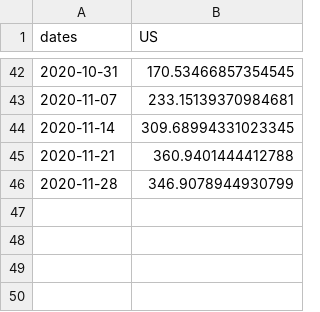
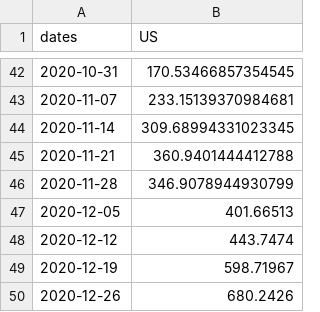
Before and after one commit to One-Quiet-Night/vis, a CSV file: src/Data/Country/JHU_IncidentCases_Country.csv, drawn as a sheet; only a part is shown, gaps mark what is left out.

```diff
--- a/src/Data/Country/JHU_IncidentCases_Country.csv
+++ b/src/Data/Country/JHU_IncidentCases_Country.csv
@@ -46 +46,5 @@ dates,US
 2020-11-28,346.9078944930799
+2020-12-05,401.66513
+2020-12-12,443.7474
+2020-12-19,598.71967
+2020-12-26,680.2426
```
Also changed, not shown: src/Data/State/JHU_IncidentCases_State.csv, 7 other files.
